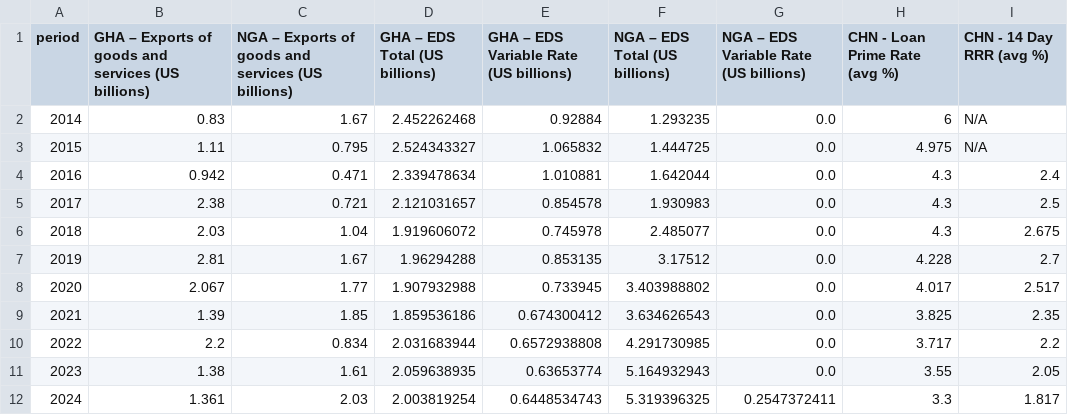
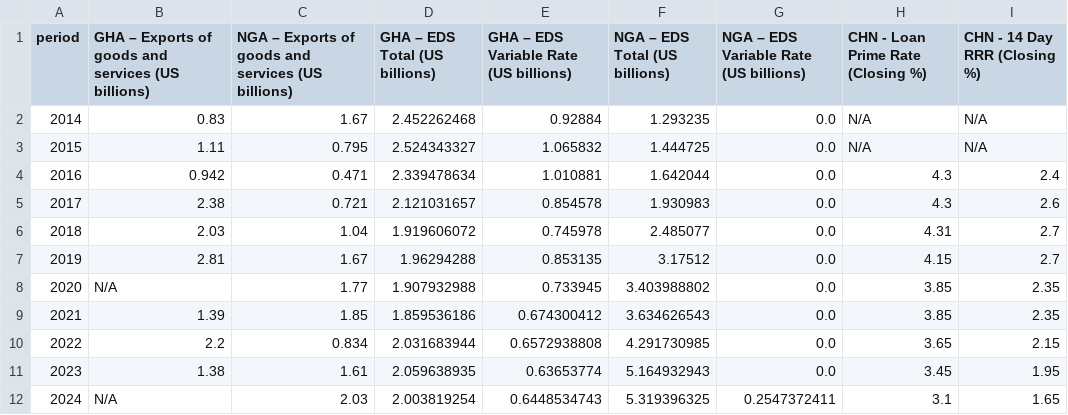
Before and after one commit to zendayasbrother/Trilateral-Export-Vis, a CSV file: Trade Int. time series.csv, drawn as a sheet.

Commit message:
changes to the dataset and engine.py (bfill)

```diff
--- a/Trade Int. time series.csv
+++ b/Trade Int. time series.csv
@@ -1,12 +1,12 @@
-period, GHA – Exports of goods and services (US billions), NGA – Exports of goods and services (US billions), GHA – EDS Total (US billions), GHA – EDS Variable Rate (US billions), NGA – EDS Total (US billions), NGA – EDS Variable Rate (US billions), CHN - Loan Prime Rate (avg %), CHN - 14 Day RRR (avg %)
-2014, 0.83, 1.67, 2.452262468, 0.92884, 1.293235, 0.0, 6, N/A
-2015, 1.11, 0.795, 2.524343327, 1.065832, 1.444725, 0.0, 4.975, N/A
+period, GHA – Exports of goods and services (US billions), NGA – Exports of goods and services (US billions), GHA – EDS Total (US billions), GHA – EDS Variable Rate (US billions), NGA – EDS Total (US billions), NGA – EDS Variable Rate (US billions), CHN - Loan Prime Rate (Closing %), CHN - 14 Day RRR (Closing %)
+2014, 0.83, 1.67, 2.452262468, 0.92884, 1.293235, 0.0, N/A, N/A
+2015, 1.11, 0.795, 2.524343327, 1.065832, 1.444725, 0.0, N/A, N/A
 2016, 0.942, 0.471, 2.339478634, 1.010881, 1.642044, 0.0, 4.3, 2.4
-2017, 2.38, 0.721, 2.121031657, 0.854578, 1.930983, 0.0, 4.3, 2.5
-2018, 2.03, 1.04, 1.919606072, 0.745978, 2.485077, 0.0, 4.3, 2.675
-2019, 2.81, 1.67, 1.96294288, 0.853135, 3.17512, 0.0, 4.228, 2.7
-2020, 2.067, 1.77, 1.907932988, 0.733945, 3.403988802, 0.0, 4.017, 2.517
-2021, 1.39, 1.85, 1.859536186, 0.674300412, 3.634626543, 0.0, 3.825, 2.35
-2022, 2.2, 0.834, 2.031683944, 0.6572938808, 4.291730985, 0.0, 3.717, 2.2
-2023, 1.38, 1.61, 2.059638935, 0.63653774, 5.164932943, 0.0, 3.55, 2.05
-2024, 1.361, 2.03, 2.003819254, 0.6448534743, 5.319396325, 0.2547372411, 3.3, 1.817
+2017, 2.38, 0.721, 2.121031657, 0.854578, 1.930983, 0.0, 4.3, 2.6
+2018, 2.03, 1.04, 1.919606072, 0.745978, 2.485077, 0.0, 4.31, 2.7
+2019, 2.81, 1.67, 1.96294288, 0.853135, 3.17512, 0.0, 4.15, 2.7
+2020, N/A, 1.77, 1.907932988, 0.733945, 3.403988802, 0.0, 3.85, 2.35
+2021, 1.39, 1.85, 1.859536186, 0.674300412, 3.634626543, 0.0, 3.85, 2.35
+2022, 2.2, 0.834, 2.031683944, 0.6572938808, 4.291730985, 0.0, 3.65, 2.15
+2023, 1.38, 1.61, 2.059638935, 0.63653774, 5.164932943, 0.0, 3.45, 1.95
+2024, N/A, 2.03, 2.003819254, 0.6448534743, 5.319396325, 0.2547372411, 3.1, 1.65
```
Also changed, not shown: 2 other files.
